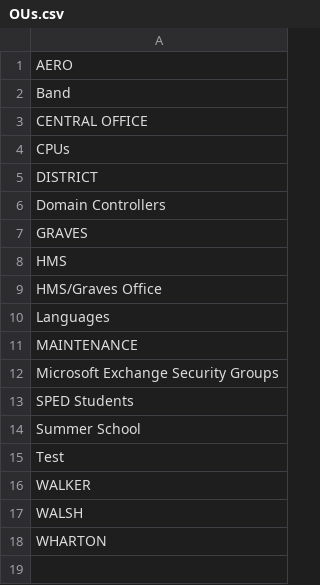
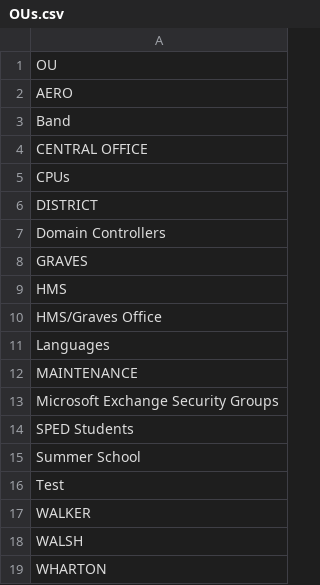
Before and after one commit to BWillis98/New-Teacher, a CSV file: New Staff Member/OUs.csv, drawn as a sheet; the diff names each change by its address in the sheet, - before the commit and + after, or states it on an @@ line.

```diff
--- a/New Staff Member/OUs.csv
+++ b/New Staff Member/OUs.csv
+row 1: OU
```
Also changed, not shown: 1 other file.
